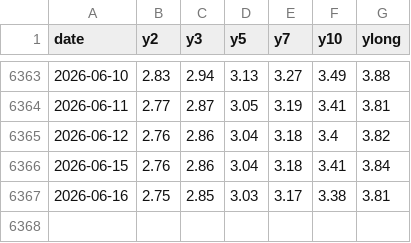
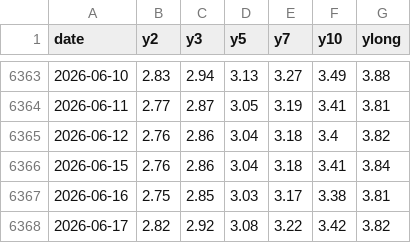
Before and after one commit to CanadaObservatory/CanadaDataObs, a CSV file: data/economics/boc_bond_yields.csv, drawn as a sheet; only a part is shown, gaps mark what is left out.

```diff
--- a/data/economics/boc_bond_yields.csv
+++ b/data/economics/boc_bond_yields.csv
@@ -6367 +6367,2 @@ date,y2,y3,y5,y7,y10,ylong
 2026-06-16,2.75,2.85,3.03,3.17,3.38,3.81
+2026-06-17,2.82,2.92,3.08,3.22,3.42,3.82
```
Also changed, not shown: data/economics/boc_usdcad.csv, data/housing/boc_rates.csv, 32 other files.
